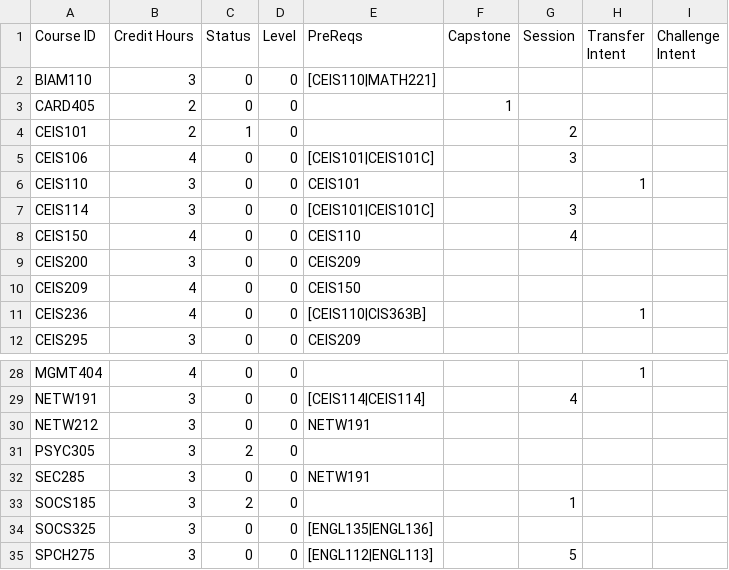
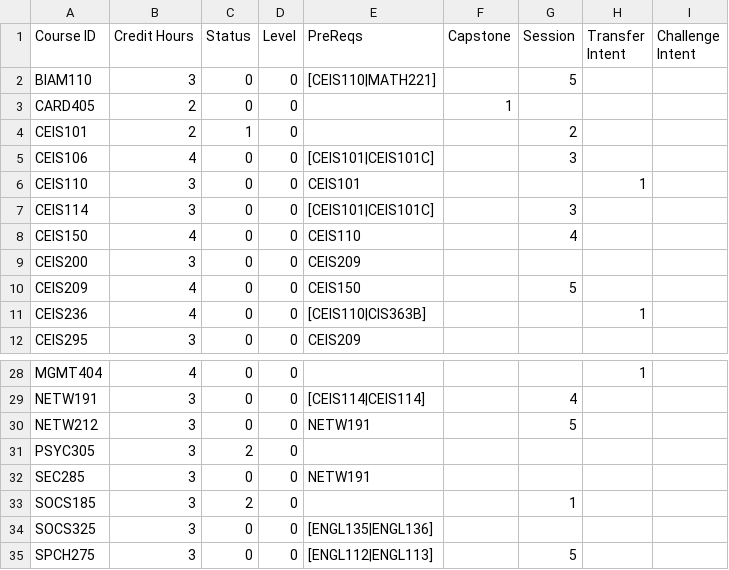
Before and after one commit to Clinton6788/course_scheduler, a CSV file: course_input_masters.csv, drawn as a sheet; only a part is shown, gaps mark what is left out.

```diff
--- a/course_input_masters.csv
+++ b/course_input_masters.csv
@@ -1,3 +1,3 @@
 Course ID,Credit Hours,Status,Level,PreReqs,Capstone,Session,Transfer Intent,Challenge Intent
-BIAM110,3,0,0,[CEIS110|MATH221],,,,
+BIAM110,3,0,0,[CEIS110|MATH221],,5,,
 CARD405,2,0,0,,1,,,
@@ -9,3 +9,3 @@ CEIS150,4,0,0,CEIS110,,4,,
 CEIS200,3,0,0,CEIS209,,,,
-CEIS209,4,0,0,CEIS150,,,,
+CEIS209,4,0,0,CEIS150,,5,,
 CEIS236,4,0,0,[CEIS110|CIS363B],,,1,
@@ -29,3 +29,3 @@ MGMT404,4,0,0,,,,1,
 NETW191,3,0,0,[CEIS114|CEIS114],,4,,
-NETW212,3,0,0,NETW191,,,,
+NETW212,3,0,0,NETW191,,5,,
 PSYC305,3,2,0,,,,,
```
Also changed, not shown: 1 other file.
